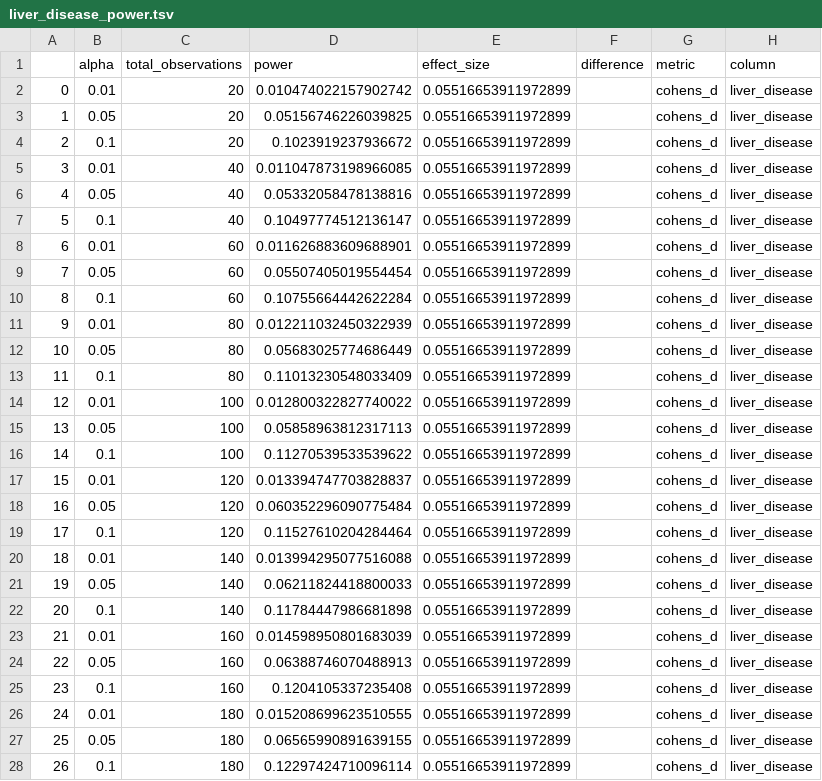
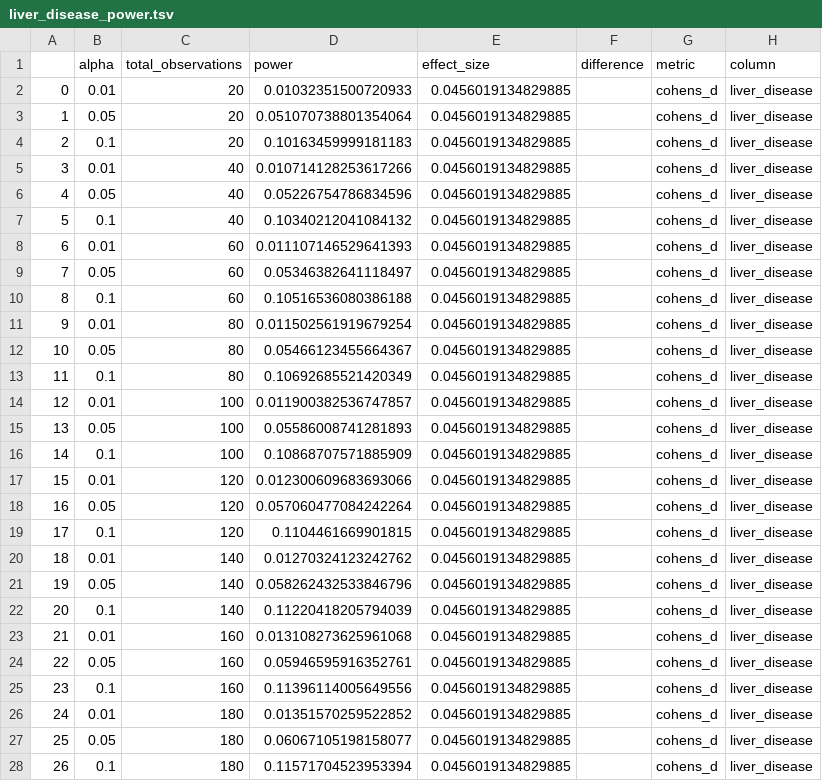
Before and after one commit to knightlab-analyses/evident-analyses, a TSV file: results/agp/power/liver_disease_power.tsv, drawn as a sheet; only a part is shown; the diff covers the shown part only.

```diff
--- a/results/agp/power/liver_disease_power.tsv
+++ b/results/agp/power/liver_disease_power.tsv
@@ -1,28 +1,28 @@
 	alpha	total_observations	power	effect_size	difference	metric	column
-0	0.01	20	0.010474022157902742	0.05516653911972899		cohens_d	liver_disease
-1	0.05	20	0.05156746226039825	0.05516653911972899		cohens_d	liver_disease
-2	0.1	20	0.1023919237936672	0.05516653911972899		cohens_d	liver_disease
-3	0.01	40	0.011047873198966085	0.05516653911972899		cohens_d	liver_disease
-4	0.05	40	0.05332058478138816	0.05516653911972899		cohens_d	liver_disease
-5	0.1	40	0.10497774512136147	0.05516653911972899		cohens_d	liver_disease
-6	0.01	60	0.011626883609688901	0.05516653911972899		cohens_d	liver_disease
-7	0.05	60	0.05507405019554454	0.05516653911972899		cohens_d	liver_disease
-8	0.1	60	0.10755664442622284	0.05516653911972899		cohens_d	liver_disease
-9	0.01	80	0.012211032450322939	0.05516653911972899		cohens_d	liver_disease
-10	0.05	80	0.05683025774686449	0.05516653911972899		cohens_d	liver_disease
-11	0.1	80	0.11013230548033409	0.05516653911972899		cohens_d	liver_disease
-12	0.01	100	0.012800322827740022	0.05516653911972899		cohens_d	liver_disease
-13	0.05	100	0.05858963812317113	0.05516653911972899		cohens_d	liver_disease
-14	0.1	100	0.11270539533539622	0.05516653911972899		cohens_d	liver_disease
-15	0.01	120	0.013394747703828837	0.05516653911972899		cohens_d	liver_disease
-16	0.05	120	0.060352296090775484	0.05516653911972899		cohens_d	liver_disease
-17	0.1	120	0.11527610204284464	0.05516653911972899		cohens_d	liver_disease
-18	0.01	140	0.013994295077516088	0.05516653911972899		cohens_d	liver_disease
-19	0.05	140	0.06211824418800033	0.05516653911972899		cohens_d	liver_disease
-20	0.1	140	0.11784447986681898	0.05516653911972899		cohens_d	liver_disease
-21	0.01	160	0.014598950801683039	0.05516653911972899		cohens_d	liver_disease
-22	0.05	160	0.06388746070488913	0.05516653911972899		cohens_d	liver_disease
-23	0.1	160	0.1204105337235408	0.05516653911972899		cohens_d	liver_disease
-24	0.01	180	0.015208699623510555	0.05516653911972899		cohens_d	liver_disease
-25	0.05	180	0.06565990891639155	0.05516653911972899		cohens_d	liver_disease
-26	0.1	180	0.12297424710096114	0.05516653911972899		cohens_d	liver_disease
+0	0.01	20	0.01032351500720933	0.0456019134829885		cohens_d	liver_disease
+1	0.05	20	0.051070738801354064	0.0456019134829885		cohens_d	liver_disease
+2	0.1	20	0.10163459999181183	0.0456019134829885		cohens_d	liver_disease
+3	0.01	40	0.010714128253617266	0.0456019134829885		cohens_d	liver_disease
+4	0.05	40	0.05226754786834596	0.0456019134829885		cohens_d	liver_disease
+5	0.1	40	0.10340212041084132	0.0456019134829885		cohens_d	liver_disease
+6	0.01	60	0.011107146529641393	0.0456019134829885		cohens_d	liver_disease
+7	0.05	60	0.05346382641118497	0.0456019134829885		cohens_d	liver_disease
+8	0.1	60	0.10516536080386188	0.0456019134829885		cohens_d	liver_disease
+9	0.01	80	0.011502561919679254	0.0456019134829885		cohens_d	liver_disease
+10	0.05	80	0.05466123455664367	0.0456019134829885		cohens_d	liver_disease
+11	0.1	80	0.10692685521420349	0.0456019134829885		cohens_d	liver_disease
+12	0.01	100	0.011900382536747857	0.0456019134829885		cohens_d	liver_disease
+13	0.05	100	0.05586008741281893	0.0456019134829885		cohens_d	liver_disease
+14	0.1	100	0.10868707571885909	0.0456019134829885		cohens_d	liver_disease
+15	0.01	120	0.012300609683693066	0.0456019134829885		cohens_d	liver_disease
+16	0.05	120	0.057060477084242264	0.0456019134829885		cohens_d	liver_disease
+17	0.1	120	0.1104461669901815	0.0456019134829885		cohens_d	liver_disease
+18	0.01	140	0.01270324123242762	0.0456019134829885		cohens_d	liver_disease
+19	0.05	140	0.058262432533846796	0.0456019134829885		cohens_d	liver_disease
+20	0.1	140	0.11220418205794039	0.0456019134829885		cohens_d	liver_disease
+21	0.01	160	0.013108273625961068	0.0456019134829885		cohens_d	liver_disease
+22	0.05	160	0.05946595916352761	0.0456019134829885		cohens_d	liver_disease
+23	0.1	160	0.11396114005649556	0.0456019134829885		cohens_d	liver_disease
+24	0.01	180	0.01351570259522852	0.0456019134829885		cohens_d	liver_disease
+25	0.05	180	0.06067105198158077	0.0456019134829885		cohens_d	liver_disease
+26	0.1	180	0.11571704523953394	0.0456019134829885		cohens_d	liver_disease
```
Also changed, not shown: 96 edited cells elsewhere in this file, results/agp/beta_effect_size_by_cat.tsv, results/agp/power/ibd_power.tsv, 22 other files.
